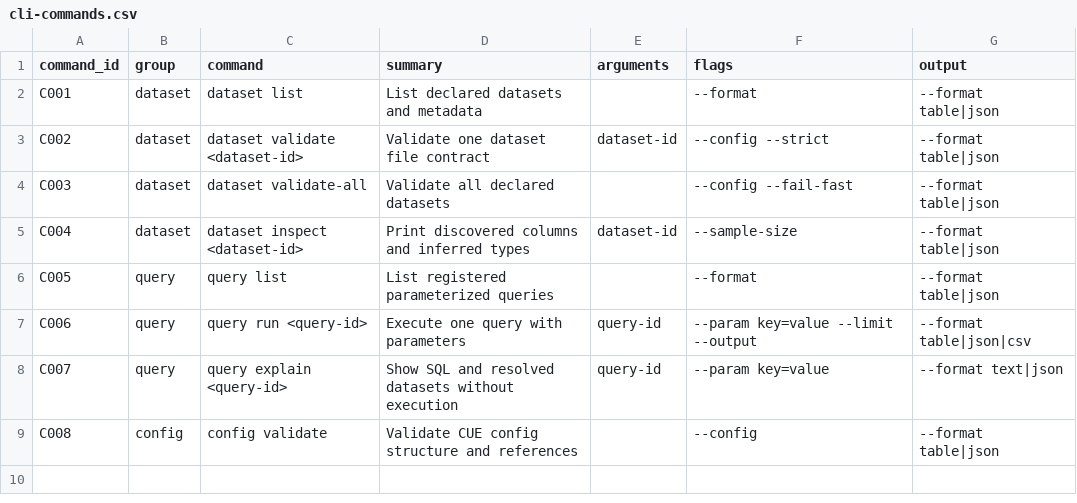
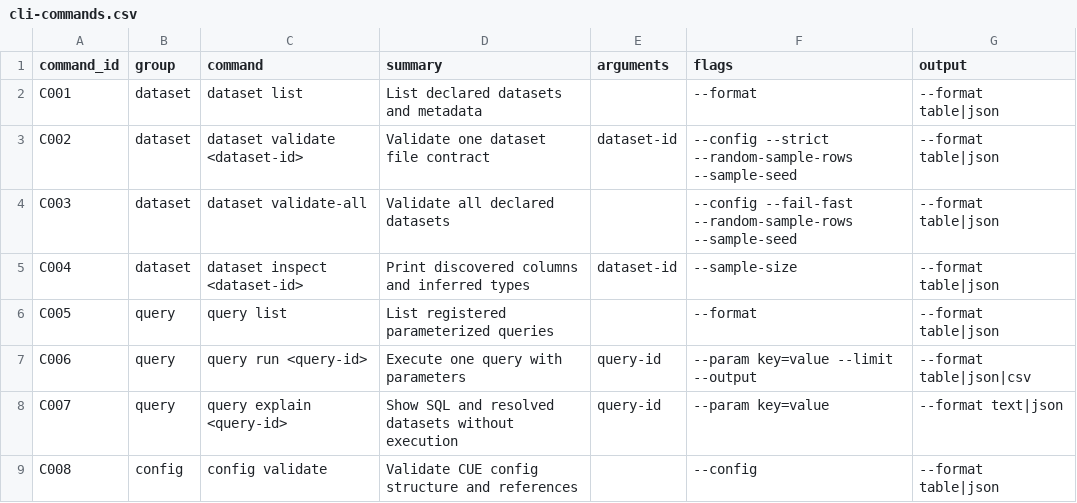
Before and after one commit to flarebyte/quick-quack-quest, a CSV file: doc/design-meta/examples/catalog/cli-commands.csv, drawn as a sheet.

```diff
--- a/doc/design-meta/examples/catalog/cli-commands.csv
+++ b/doc/design-meta/examples/catalog/cli-commands.csv
@@ -2,4 +2,4 @@ command_id,group,command,summary,arguments,flags,output
 C001,dataset,dataset list,List declared datasets and metadata,,--format,--format table|json
-C002,dataset,dataset validate <dataset-id>,Validate one dataset file contract,dataset-id,--config --strict,--format table|json
-C003,dataset,dataset validate-all,Validate all declared datasets,,--config --fail-fast,--format table|json
+C002,dataset,dataset validate <dataset-id>,Validate one dataset file contract,dataset-id,--config --strict --random-sample-rows --sample-seed,--format table|json
+C003,dataset,dataset validate-all,Validate all declared datasets,,--config --fail-fast --random-sample-rows --sample-seed,--format table|json
 C004,dataset,dataset inspect <dataset-id>,Print discovered columns and inferred types,dataset-id,--sample-size,--format table|json
```
Also changed, not shown: doc/design-meta/examples/catalog/features.csv, 3 other files.
